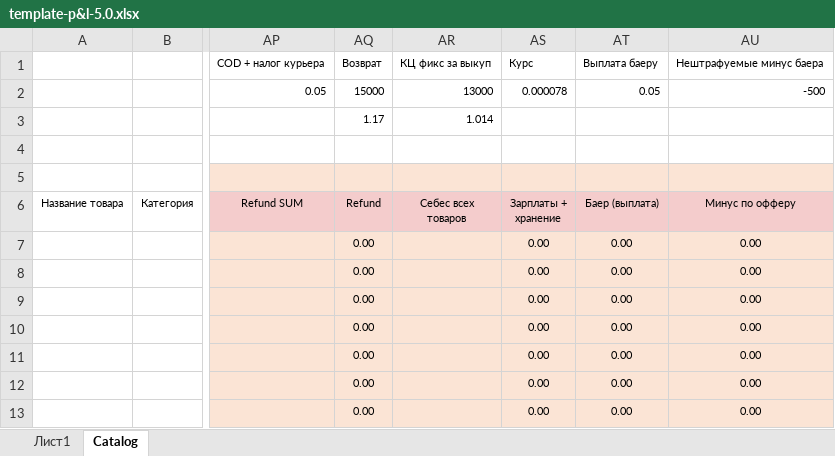
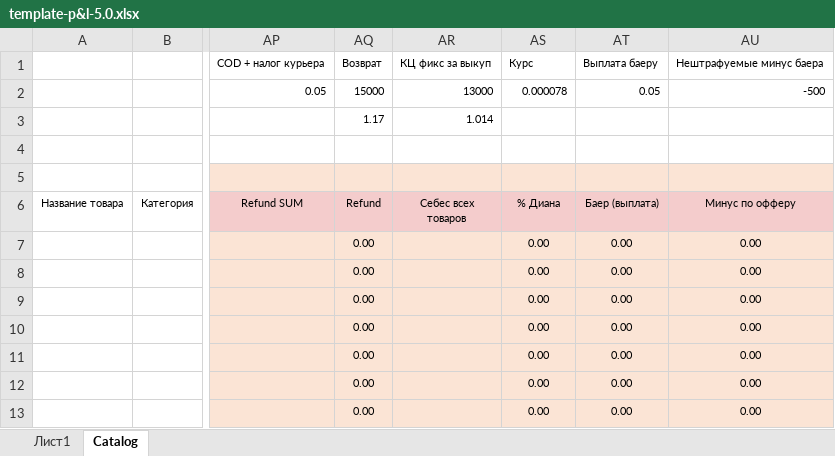
Before and after one commit to Lastor70/pnl-vlad, an Excel workbook: data/template-p&l-5.0.xlsx, sheet Catalog, drawn as a sheet; only a part is shown, gaps mark what is left out; values as stored, in another font and other column widths than the file's, no borders; the diff names each change by its address in the sheet, - before the commit and + after, or states it on an @@ line.

Commit message:
Fixed another formula in template

```diff
--- a/data/template-p&l-5.0.xlsx (sheet Catalog)
+++ b/data/template-p&l-5.0.xlsx (sheet Catalog)
-AS6: Зарплаты + хранение
+AS6: % Диана
```
